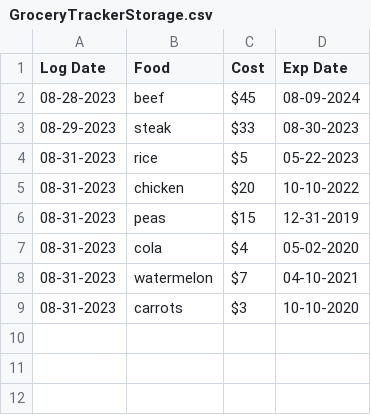
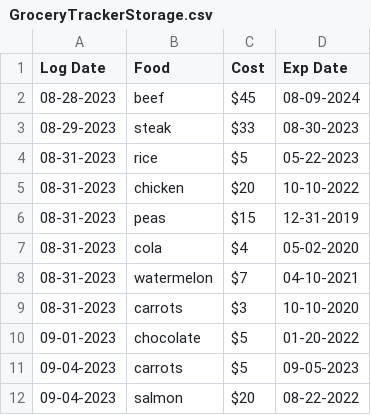
Before and after one commit to restodruid1/GroceryTracker, a CSV file: GroceryTrackerStorage.csv, drawn as a sheet.

```diff
--- a/GroceryTrackerStorage.csv
+++ b/GroceryTrackerStorage.csv
@@ -9 +9,4 @@ Log Date,Food,Cost,Exp Date
 08-31-2023,carrots,$3,10-10-2020
+09-01-2023,chocolate,$5,01-20-2022
+09-04-2023,carrots,$5,09-05-2023
+09-04-2023,salmon,$20,08-22-2022
```
Also changed, not shown: 3 other files.
